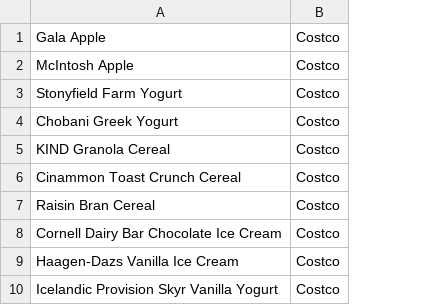
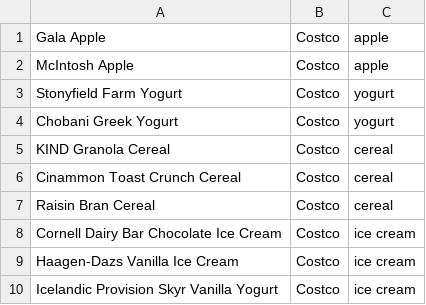
Before and after one commit to isaachan100/big-red-hacks, a CSV file: Transactions Demo Data.csv, drawn as a sheet; the diff names each change by its address in the sheet, - before the commit and + after, or states it on an @@ line.

Commit message:
transactions done

```diff
--- a/Transactions Demo Data.csv
+++ b/Transactions Demo Data.csv
+column C, rows 1-10: apple | apple | yogurt | yogurt | cereal | cereal | cereal | ice cream | ice cream | ice cream
```
Also changed, not shown: 2 other files.
